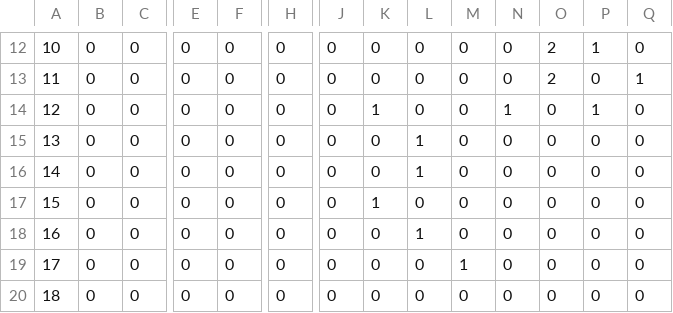
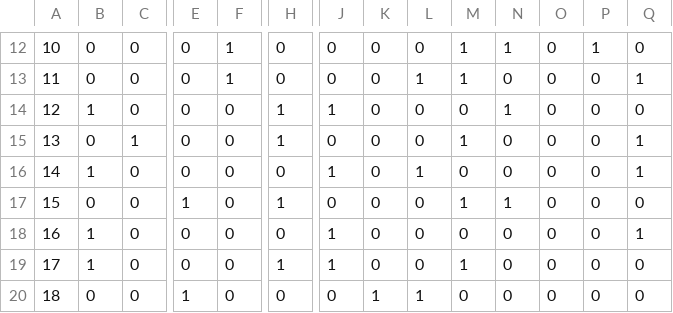
Before and after one commit to xperrylinn/cellular-automata-molecular-dynamics, a CSV file: solute_dispersion.csv, drawn as a sheet; only a part is shown, gaps mark what is left out; the diff covers the shown part only; the diff names each change by its address in the sheet, - before the commit and + after, or states it on an @@ line.

```diff
--- a/solute_dispersion.csv
+++ b/solute_dispersion.csv
-F12:F13: 0
+F12:F13: 1
-M12:M13: 0
+M12:M13: 1
-N12: 0
+N12: 1
-O12:O13: 2
+O12:O13: 0
-L13: 0
+L13: 1
-B14: 0
+B14: 1
-H14:H15: 0
+H14:H15: 1
-J14: 0
+J14: 1
-K14: 1
+K14: 0
-P14: 1
+P14: 0
-C15: 0
+C15: 1
-L15: 1
+L15: 0
-M15: 0
+M15: 1
-Q15:Q16: 0
+Q15:Q16: 1
-B16: 0
+B16: 1
-J16: 0
+J16: 1
-E17: 0
+E17: 1
-H17: 0
+H17: 1
-K17: 1
+K17: 0
-M17: 0
+M17: 1
-N17: 0
+N17: 1
-B18:B19: 0
+B18:B19: 1
-J18:J19: 0
+J18:J19: 1
-L18: 1
+L18: 0
-Q18: 0
+Q18: 1
-H19: 0
+H19: 1
-E20: 0
+E20: 1
-K20: 0
+K20: 1
-L20: 0
+L20: 1
```
Also changed, not shown: 52 edited cells elsewhere in this file, 6 other files.
